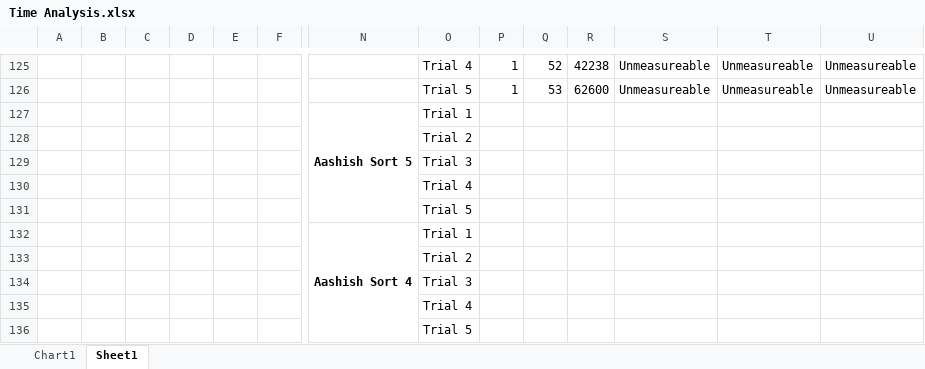
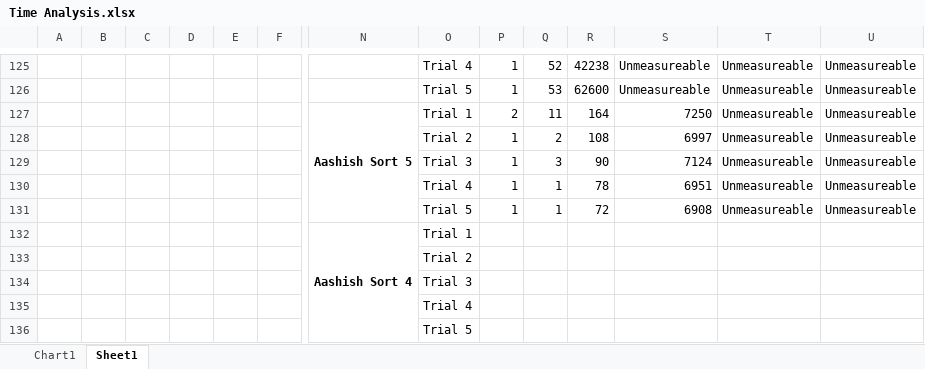
Before and after one commit to Aashishkebab/Sorting-Simulator, an Excel workbook: Time Analysis.xlsx, sheet Sheet1, drawn as a sheet; only a part is shown, gaps mark what is left out; values as stored, in another font and other column widths than the file's, no borders; removed rows and columns are numbered as before the commit, all else as after; rows hold the shown columns only; the diff names each change by its address in the sheet, - before the commit and + after, or states it on an @@ line.

Commit message:
Data for Aashish Sort 5

```diff
--- a/Time Analysis.xlsx (sheet Sheet1)
+++ b/Time Analysis.xlsx (sheet Sheet1)
-row 127:  |  |  |  |  |  | Aashish Sort 5 | Trial 1
-row 128:  |  |  |  |  |  |  | Trial 2
-row 129:  |  |  |  |  |  |  | Trial 3
-row 130:  |  |  |  |  |  |  | Trial 4
-row 131:  |  |  |  |  |  |  | Trial 5
+row 127:  |  |  |  |  |  | Aashish Sort 5 | Trial 1 | 2 | 11 | 164 | 7250 | Unmeasureable | Unmeasureable
+row 128:  |  |  |  |  |  |  | Trial 2 | 1 | 2 | 108 | 6997 | Unmeasureable | Unmeasureable
+row 129:  |  |  |  |  |  |  | Trial 3 | 1 | 3 | 90 | 7124 | Unmeasureable | Unmeasureable
+row 130:  |  |  |  |  |  |  | Trial 4 | 1 | 1 | 78 | 6951 | Unmeasureable | Unmeasureable
+row 131:  |  |  |  |  |  |  | Trial 5 | 1 | 1 | 72 | 6908 | Unmeasureable | Unmeasureable
```
